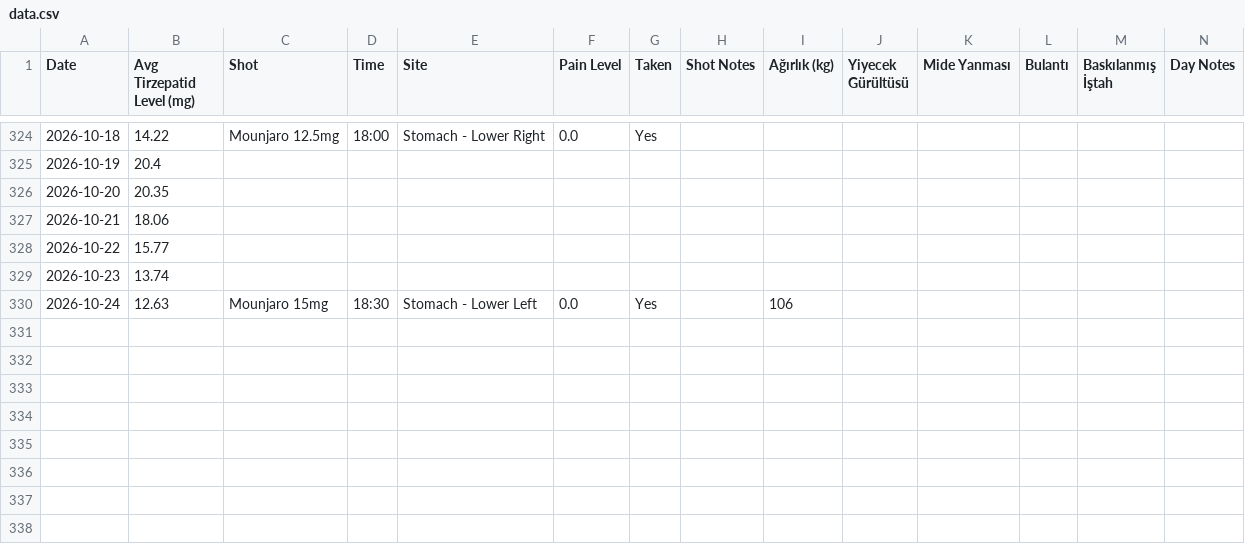
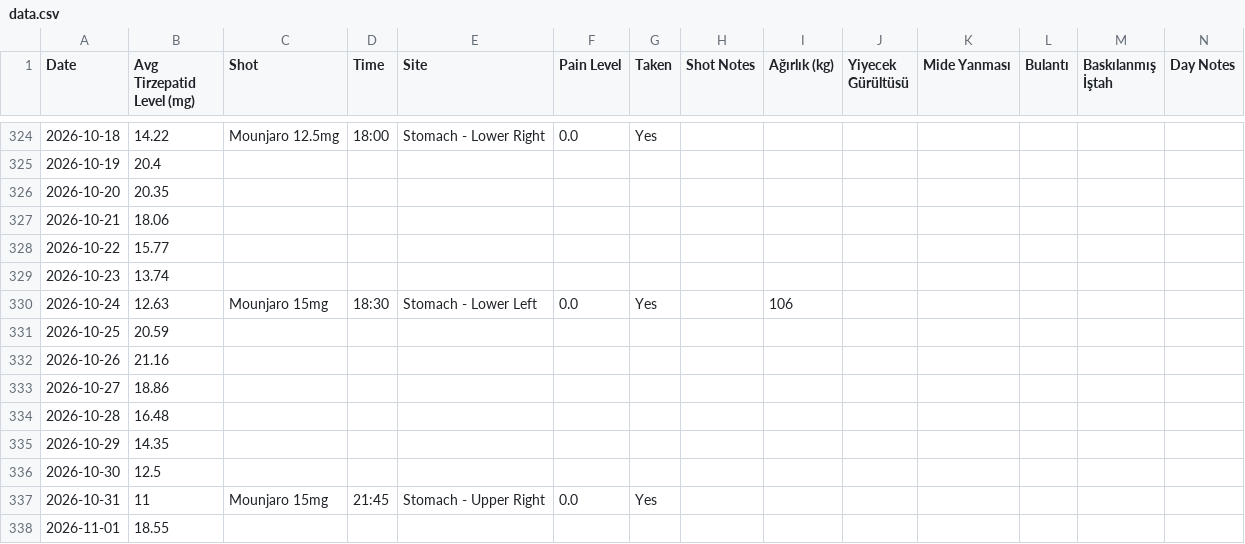
Before and after one commit to koyuncuem/ShotTracker, a CSV file: data.csv, drawn as a sheet; only a part is shown, gaps mark what is left out; the diff names each change by its address in the sheet, - before the commit and + after, or states it on an @@ line.

Commit message:
Update data.csv from ShotTrack app

```diff
--- a/data.csv
+++ b/data.csv
+row 331: 2026-10-25 | 20.59
+row 332: 2026-10-26 | 21.16
+row 333: 2026-10-27 | 18.86
+row 334: 2026-10-28 | 16.48
+row 335: 2026-10-29 | 14.35
+row 336: 2026-10-30 | 12.5
+row 337: 2026-10-31 | 11 | Mounjaro 15mg | 21:45 | Stomach - Upper Right | 0.0 | Yes
+row 338: 2026-11-01 | 18.55
```
